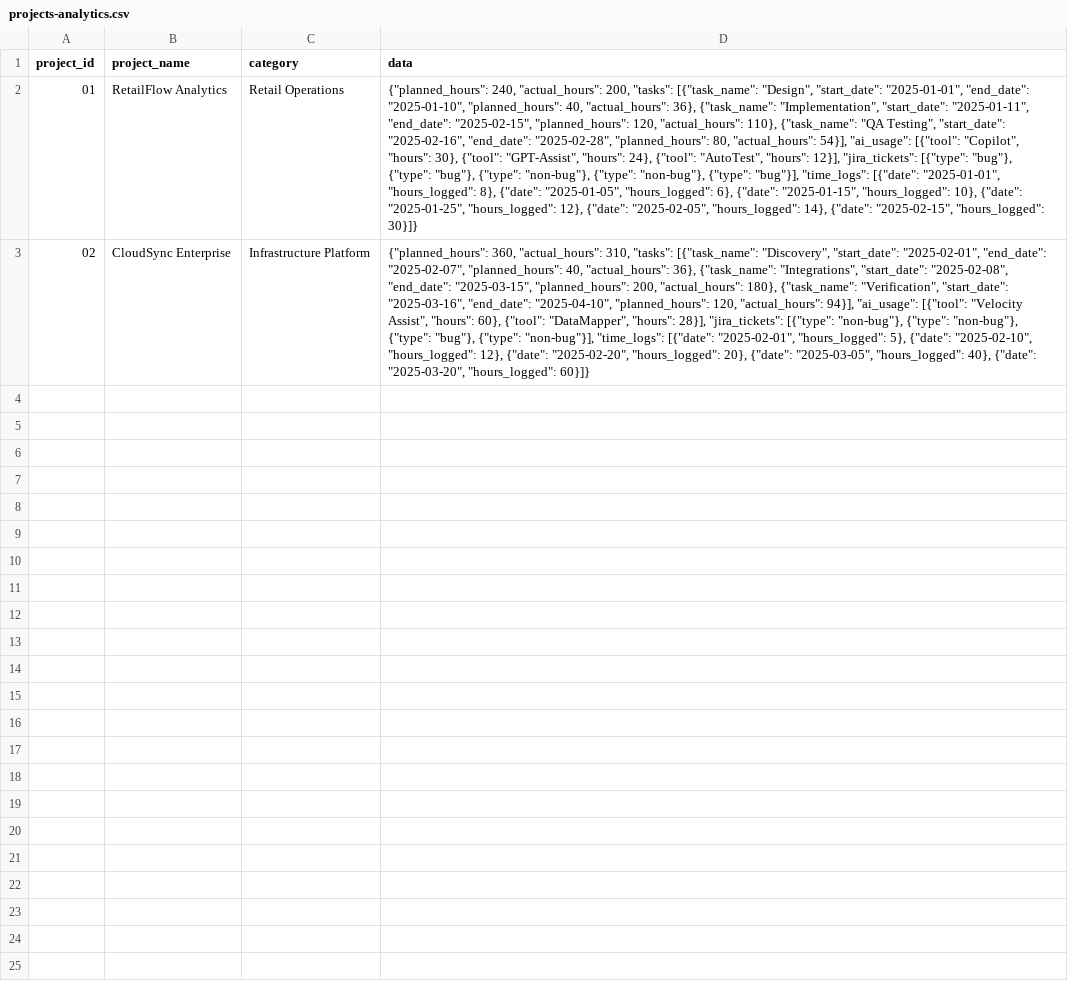
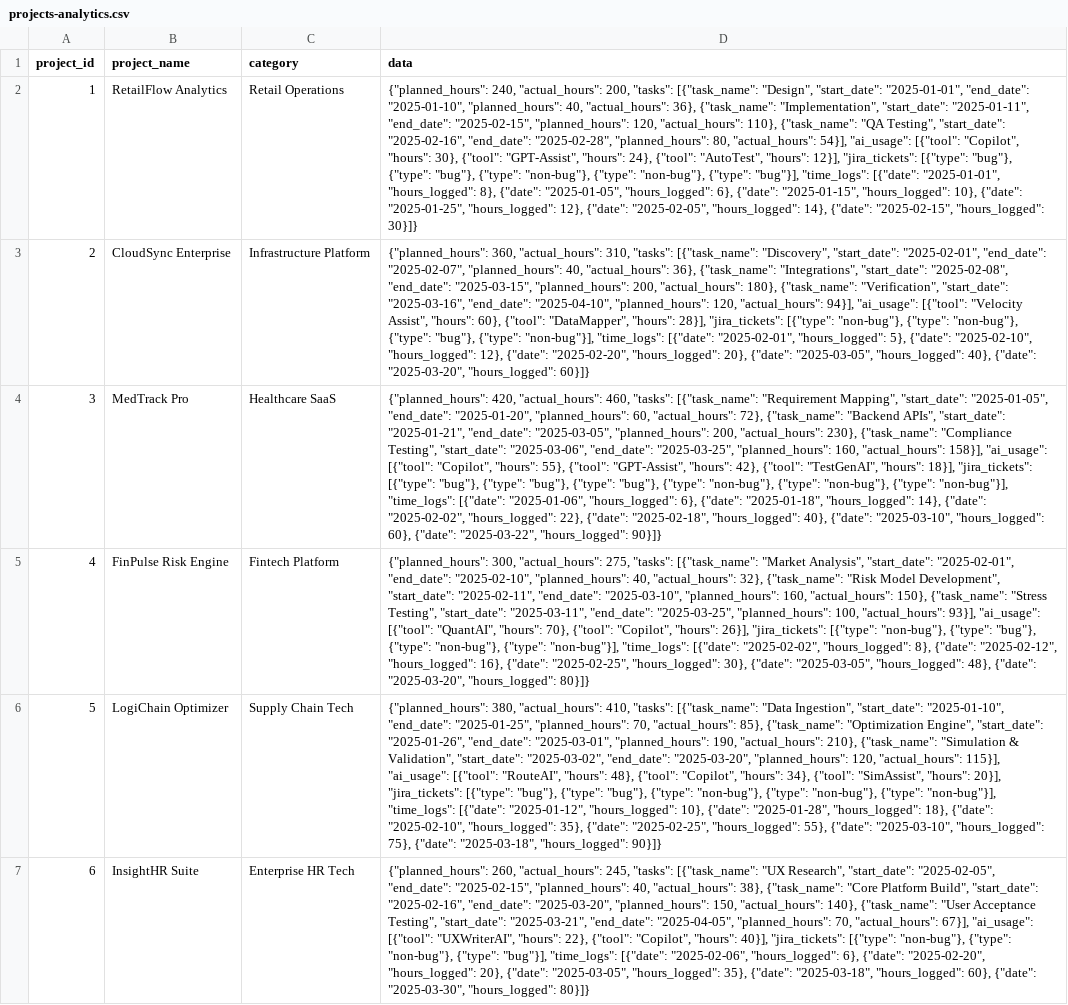
Before and after one commit to lavansh1306/NEW_Velocity_AI, a CSV file: public/data/projects-analytics.csv, drawn as a sheet; the diff names each change by its address in the sheet, - before the commit and + after, or states it on an @@ line.

```diff
--- a/public/data/projects-analytics.csv
+++ b/public/data/projects-analytics.csv
-A2 (project_id): 01
+A2 (project_id): 1
-A3 (project_id): 02
+A3 (project_id): 2
+row 4: 3 | MedTrack Pro | Healthcare SaaS | {"planned_hours": 420, "actual_hours": 460, "tasks": [{"task_name": "Requirement Mapping", "start_date": "2025-01-05", "end_date": "2025-01-20", "planned_hours": 60, "actual_hours": 72}, {"task_name": "Backend APIs", "start_date": "2025-01-21", "end_date": "2025-03-05", "planned_hours": 200, "actual_hours": 230}, {"task_name": "Compliance Testing", "start_date": "2025-03-06", "end_date": "2025-03-25", "planned_hours": 160, "actual_hours": 158}], "ai_usage": [{"tool": "Copilot", "hours": 55}, {"tool": "GPT-Assist", "hours": 42}, {"tool": "TestGenAI", "hours": 18}], "jira_tickets": [{"type": "bug"}, {"type": "bug"}, {"type": "bug"}, {"type": "non-bug"}, {"type": "non-bug"}, {"type": "non-bug"}], "time_logs": [{"date": "2025-01-06", "hours_logged": 6}, {"date": "2025-01-18", "hours_logged": 14}, {"date": "2025-02-02", "hours_logged": 22}, {"date": "2025-02-18", "hours_logged": 40}, {"date": "2025-03-10", "hours_logged": 60}, {"date": "2025-03-22", "hours_logged": 90}]}
+row 5: 4 | FinPulse Risk Engine | Fintech Platform | {"planned_hours": 300, "actual_hours": 275, "tasks": [{"task_name": "Market Analysis", "start_date": "2025-02-01", "end_date": "2025-02-10", "planned_hours": 40, "actual_hours": 32}, {"task_name": "Risk Model Development", "start_date": "2025-02-11", "end_date": "2025-03-10", "planned_hours": 160, "actual_hours": 150}, {"task_name": "Stress Testing", "start_date": "2025-03-11", "end_date": "2025-03-25", "planned_hours": 100, "actual_hours": 93}], "ai_usage": [{"tool": "QuantAI", "hours": 70}, {"tool": "Copilot", "hours": 26}], "jira_tickets": [{"type": "non-bug"}, {"type": "bug"}, {"type": "non-bug"}, {"type": "non-bug"}], "time_logs": [{"date": "2025-02-02", "hours_logged": 8}, {"date": "2025-02-12", "hours_logged": 16}, {"date": "2025-02-25", "hours_logged": 30}, {"date": "2025-03-05", "hours_logged": 48}, {"date": "2025-03-20", "hours_logged": 80}]}
+row 6: 5 | LogiChain Optimizer | Supply Chain Tech | {"planned_hours": 380, "actual_hours": 410, "tasks": [{"task_name": "Data Ingestion", "start_date": "2025-01-10", "end_date": "2025-01-25", "planned_hours": 70, "actual_hours": 85}, {"task_name": "Optimization Engine", "start_date": "2025-01-26", "end_date": "2025-03-01", "planned_hours": 190, "actual_hours": 210}, {"task_name": "Simulation & Validation", "start_date": "2025-03-02", "end_date": "2025-03-20", "planned_hours": 120, "actual_hours": 115}], "ai_usage": [{"tool": "RouteAI", "hours": 48}, {"tool": "Copilot", "hours": 34}, {"tool": "SimAssist", "hours": 20}], "jira_tickets": [{"type": "bug"}, {"type": "bug"}, {"type": "non-bug"}, {"type": "non-bug"}, {"type": "non-bug"}], "time_logs": [{"date": "2025-01-12", "hours_logged": 10}, {"date": "2025-01-28", "hours_logged": 18}, {"date": "2025-02-10", "hours_logged": 35}, {"date": "2025-02-25", "hours_logged": 55}, {"date": "2025-03-10", "hours_logged": 75}, {"date": "2025-03-18", "hours_logged": 90}]}
+row 7: 6 | InsightHR Suite | Enterprise HR Tech | {"planned_hours": 260, "actual_hours": 245, "tasks": [{"task_name": "UX Research", "start_date": "2025-02-05", "end_date": "2025-02-15", "planned_hours": 40, "actual_hours": 38}, {"task_name": "Core Platform Build", "start_date": "2025-02-16", "end_date": "2025-03-20", "planned_hours": 150, "actual_hours": 140}, {"task_name": "User Acceptance Testing", "start_date": "2025-03-21", "end_date": "2025-04-05", "planned_hours": 70, "actual_hours": 67}], "ai_usage": [{"tool": "UXWriterAI", "hours": 22}, {"tool": "Copilot", "hours": 40}], "jira_tickets": [{"type": "non-bug"}, {"type": "non-bug"}, {"type": "bug"}], "time_logs": [{"date": "2025-02-06", "hours_logged": 6}, {"date": "2025-02-20", "hours_logged": 20}, {"date": "2025-03-05", "hours_logged": 35}, {"date": "2025-03-18", "hours_logged": 60}, {"date": "2025-03-30", "hours_logged": 80}]}
```
Also changed, not shown: 3 other files.
